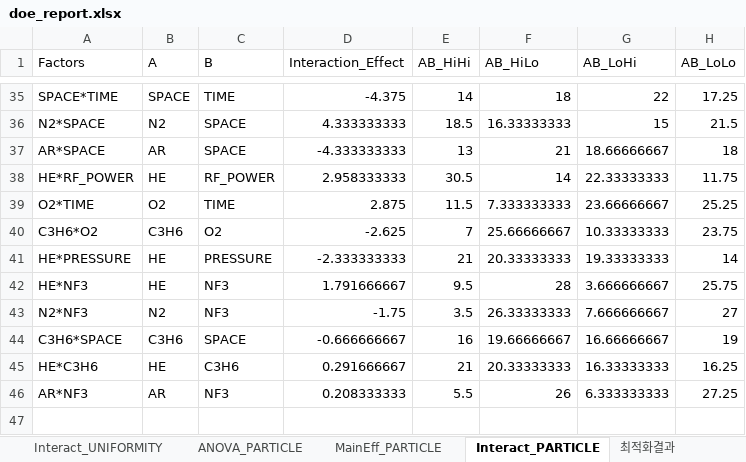
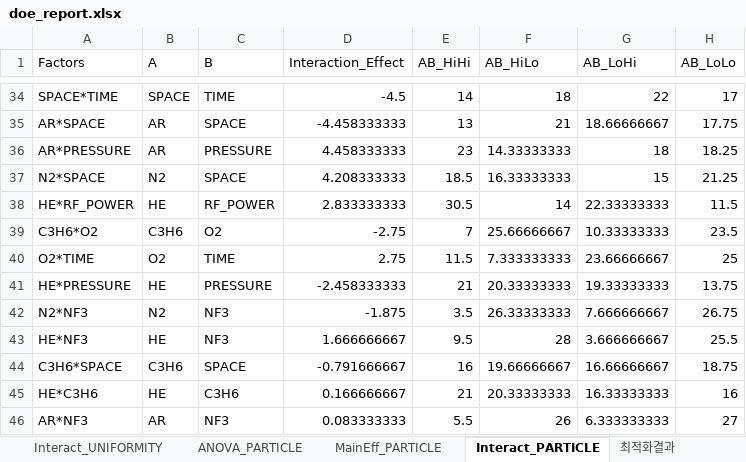
Before and after one commit to pollya32/python101, an Excel workbook: [예제 015] 반도체 공정 DOE 분석 시스템/doe_results/doe_report.xlsx, sheet Interact_PARTICLE, drawn as a sheet; only a part is shown, gaps mark what is left out; values as stored, in another font and other column widths than the file's, no borders; removed rows and columns are numbered as before the commit, all else as after; the diff covers the shown part only; the diff names each change by its address in the sheet, - before the commit and + after, or states it on an @@ line.

```diff
--- a/[예제 015] 반도체 공정 DOE 분석 시스템/doe_results/doe_report.xlsx (sheet Interact_PARTICLE)
+++ b/[예제 015] 반도체 공정 DOE 분석 시스템/doe_results/doe_report.xlsx (sheet Interact_PARTICLE)
-D34 (Interaction_Effect): -4.375
+D34 (Interaction_Effect): -4.5
-H34 (AB_LoLo): 17.25
+H34 (AB_LoLo): 17
-row 36: N2*SPACE | N2 | SPACE | 4.333333333 | 18.5 | 16.33333333 | 15 | 21.5
-D35 (Interaction_Effect): -4.333333333
+D35 (Interaction_Effect): -4.458333333
-H35 (AB_LoLo): 18
+H35 (AB_LoLo): 17.75
+row 36: AR*PRESSURE | AR | PRESSURE | 4.458333333 | 23 | 14.33333333 | 18 | 18.25
+row 37: N2*SPACE | N2 | SPACE | 4.208333333 | 18.5 | 16.33333333 | 15 | 21.25
-D38 (Interaction_Effect): 2.958333333
+D38 (Interaction_Effect): 2.833333333
-H38 (AB_LoLo): 11.75
+H38 (AB_LoLo): 11.5
-row 39: O2*TIME | O2 | TIME | 2.875 | 11.5 | 7.333333333 | 23.66666667 | 25.25
-D39 (Interaction_Effect): -2.625
+D39 (Interaction_Effect): -2.75
-H39 (AB_LoLo): 23.75
+H39 (AB_LoLo): 23.5
+row 40: O2*TIME | O2 | TIME | 2.75 | 11.5 | 7.333333333 | 23.66666667 | 25
-D41 (Interaction_Effect): -2.333333333
+D41 (Interaction_Effect): -2.458333333
-H41 (AB_LoLo): 14
+H41 (AB_LoLo): 13.75
-row 42: HE*NF3 | HE | NF3 | 1.791666667 | 9.5 | 28 | 3.666666667 | 25.75
-D42 (Interaction_Effect): -1.75
+D42 (Interaction_Effect): -1.875
-H42 (AB_LoLo): 27
+H42 (AB_LoLo): 26.75
+row 43: HE*NF3 | HE | NF3 | 1.666666667 | 9.5 | 28 | 3.666666667 | 25.5
-D44 (Interaction_Effect): -0.666666667
+D44 (Interaction_Effect): -0.791666667
-H44 (AB_LoLo): 19
+H44 (AB_LoLo): 18.75
-D45 (Interaction_Effect): 0.291666667
+D45 (Interaction_Effect): 0.166666667
-H45 (AB_LoLo): 16.25
+H45 (AB_LoLo): 16
-D46 (Interaction_Effect): 0.208333333
+D46 (Interaction_Effect): 0.083333333
-H46 (AB_LoLo): 27.25
+H46 (AB_LoLo): 27
```
Also changed, not shown: 2 added rows, 3 removed rows and 60 edited cells elsewhere in this sheet, sheet 25pt_두께, sheet Interact_UNIFORMITY, sheet Interact_THICKNESS, sheet 실험결과, sheet MainEff_THICKNESS, sheet MainEff_UNIFORMITY, 5 more sheets, 27 other files.
